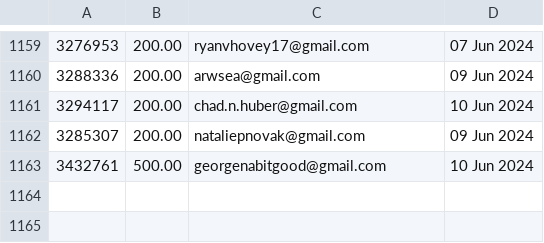
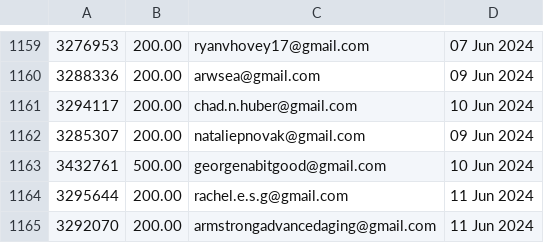
Before and after one commit to required777/TD-Testing-ffcsa_scripts, a CSV file: localline/data/order_data_PRODUCTION_success.csv, drawn as a sheet; only a part is shown, gaps mark what is left out.

Commit message:
Update data files

```diff
--- a/localline/data/order_data_PRODUCTION_success.csv
+++ b/localline/data/order_data_PRODUCTION_success.csv
@@ -1163 +1163,3 @@
 3432761,500.00,georgenabitgood@gmail.com,10 Jun 2024
+3295644,200.00,rachel.e.s.g@gmail.com,11 Jun 2024
+3292070,200.00,armstrongadvancedaging@gmail.com,11 Jun 2024
```
